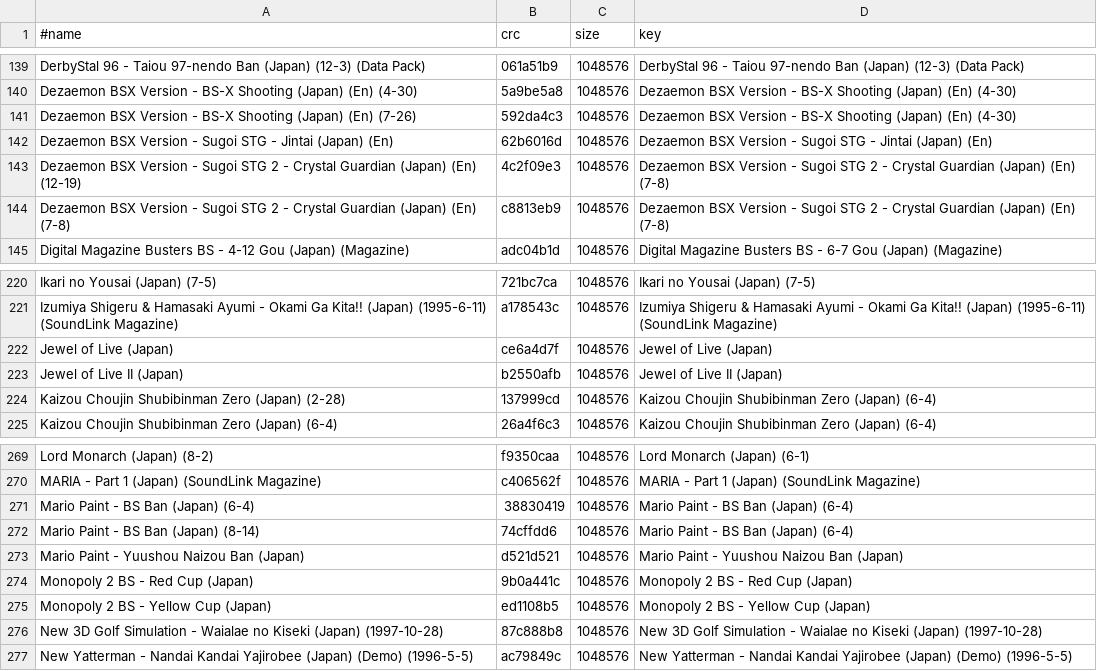
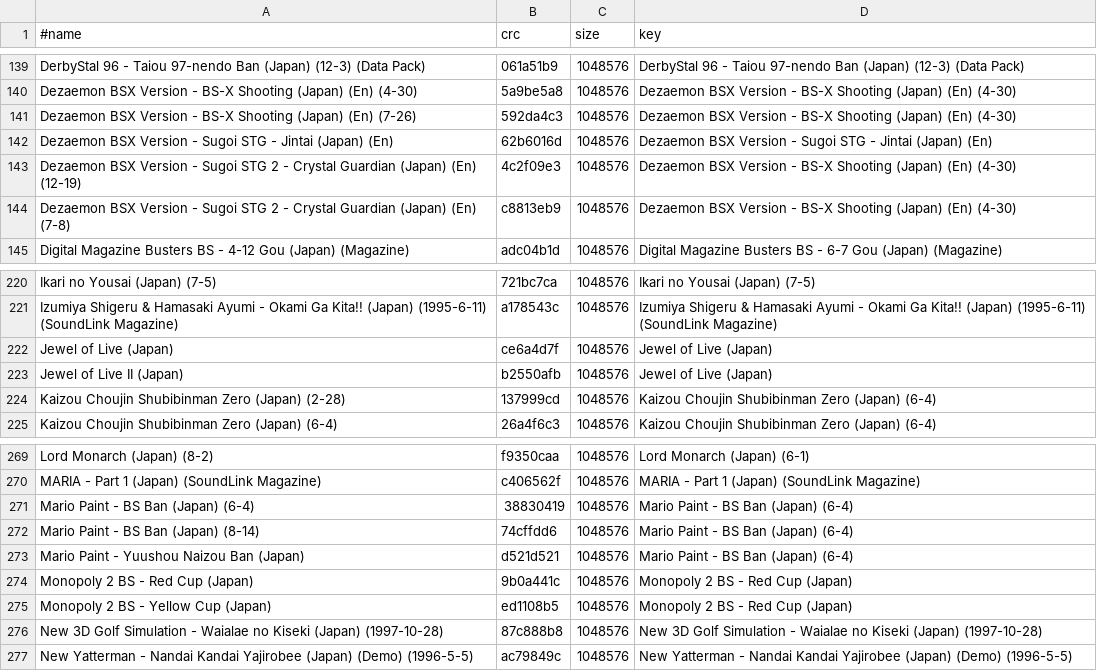
Before and after one commit to chipster6502/artworkdb-nintendo-consoles, a TSV file: docs/Satellaview/Titles/index.tsv, drawn as a sheet; only a part is shown, gaps mark what is left out.

```diff
--- a/docs/Satellaview/Titles/index.tsv
+++ b/docs/Satellaview/Titles/index.tsv
@@ -142,4 +142,4 @@ Dezaemon BSX Version - BS-X Shooting (Japan) (En) (7-26)	592da4c3	1048576	Dezaem
 Dezaemon BSX Version - Sugoi STG - Jintai (Japan) (En)	62b6016d	1048576	Dezaemon BSX Version - Sugoi STG - Jintai (Japan) (En)
-Dezaemon BSX Version - Sugoi STG 2 - Crystal Guardian (Japan) (En) (12-19)	4c2f09e3	1048576	Dezaemon BSX Version - Sugoi STG 2 - Crystal Guardian (Japan) (En) (7-8)
-Dezaemon BSX Version - Sugoi STG 2 - Crystal Guardian (Japan) (En) (7-8)	c8813eb9	1048576	Dezaemon BSX Version - Sugoi STG 2 - Crystal Guardian (Japan) (En) (7-8)
+Dezaemon BSX Version - Sugoi STG 2 - Crystal Guardian (Japan) (En) (12-19)	4c2f09e3	1048576	Dezaemon BSX Version - BS-X Shooting (Japan) (En) (4-30)
+Dezaemon BSX Version - Sugoi STG 2 - Crystal Guardian (Japan) (En) (7-8)	c8813eb9	1048576	Dezaemon BSX Version - BS-X Shooting (Japan) (En) (4-30)
 Digital Magazine Busters BS - 4-12 Gou (Japan) (Magazine)	adc04b1d	1048576	Digital Magazine Busters BS - 6-7 Gou (Japan) (Magazine)
@@ -222,3 +222,3 @@ Izumiya Shigeru & Hamasaki Ayumi - Okami Ga Kita!! (Japan) (1995-6-11) (SoundLin
 Jewel of Live (Japan)	ce6a4d7f	1048576	Jewel of Live (Japan)
-Jewel of Live II (Japan)	b2550afb	1048576	Jewel of Live II (Japan)
+Jewel of Live II (Japan)	b2550afb	1048576	Jewel of Live (Japan)
 Kaizou Choujin Shubibinman Zero (Japan) (2-28)	137999cd	1048576	Kaizou Choujin Shubibinman Zero (Japan) (6-4)
@@ -272,5 +272,5 @@ Mario Paint - BS Ban (Japan) (6-4)	38830419	1048576	Mario Paint - BS Ban (Japan)
 Mario Paint - BS Ban (Japan) (8-14)	74cffdd6	1048576	Mario Paint - BS Ban (Japan) (6-4)
-Mario Paint - Yuushou Naizou Ban (Japan)	d521d521	1048576	Mario Paint - Yuushou Naizou Ban (Japan)
+Mario Paint - Yuushou Naizou Ban (Japan)	d521d521	1048576	Mario Paint - BS Ban (Japan) (6-4)
 Monopoly 2 BS - Red Cup (Japan)	9b0a441c	1048576	Monopoly 2 BS - Red Cup (Japan)
-Monopoly 2 BS - Yellow Cup (Japan)	ed1108b5	1048576	Monopoly 2 BS - Yellow Cup (Japan)
+Monopoly 2 BS - Yellow Cup (Japan)	ed1108b5	1048576	Monopoly 2 BS - Red Cup (Japan)
 New 3D Golf Simulation - Waialae no Kiseki (Japan) (1997-10-28)	87c888b8	1048576	New 3D Golf Simulation - Waialae no Kiseki (Japan) (1997-10-28)
```
Also changed, not shown: docs/Satellaview/Titles/manifest.tsv, 4 other files.
